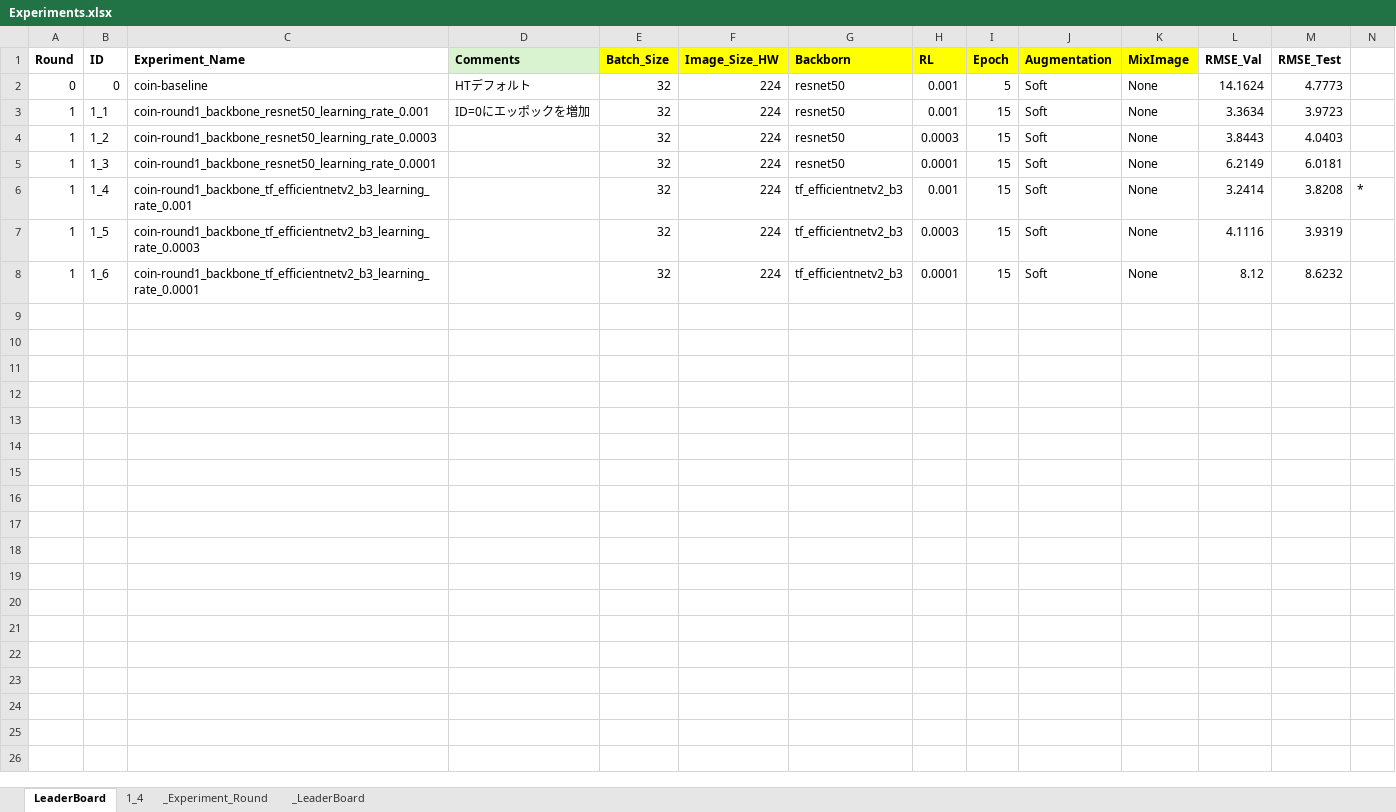
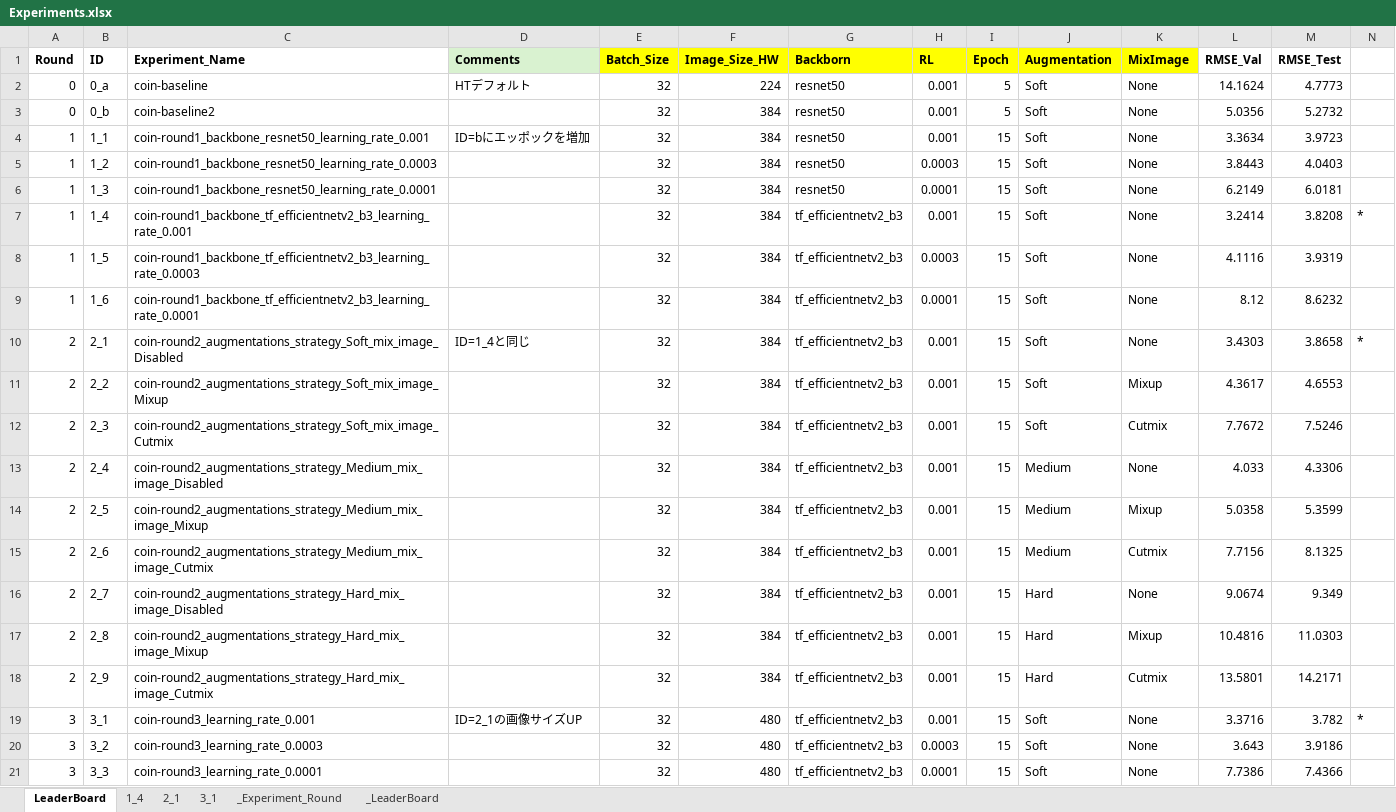
Before and after one commit to yukismd/DL_for_ImageData_and_Finetuning, an Excel workbook: regression/HT/Experiments.xlsx, sheet LeaderBoard, drawn as a sheet; only a part is shown; values as stored, in another font and other column widths than the file's, no borders; conditional formats not drawn; addresses are those after the commit; rows hold the shown columns only; the diff names each change by its address in the sheet, - before the commit and + after, or states it on an @@ line.

Commit message:
add dai images

```diff
--- a/regression/HT/Experiments.xlsx (sheet LeaderBoard)
+++ b/regression/HT/Experiments.xlsx (sheet LeaderBoard)
+sheet tab: 2_1
+sheet tab: 3_1
-B2 (ID): 0
+B2 (ID): 0_a
+row 3: 0 | 0_b | coin-baseline2 |  | 32 | 384 | resnet50 | 0.001 | 5 | Soft | None | 5.0356 | 5.2732
-D4 (Comments): ID=0にエッポックを増加
+D4 (Comments): ID=bにエッポックを増加
-F4:F9 (Image_Size_HW): 224
+F4:F9 (Image_Size_HW): 384
+row 10: 2 | 2_1 | coin-round2_augmentations_strategy_Soft_mix_image_Disabled | ID=1_4と同じ | 32 | 384 | tf_efficientnetv2_b3 | 0.001 | 15 | Soft | None | 3.4303 | 3.8658 | *
+row 11: 2 | 2_2 | coin-round2_augmentations_strategy_Soft_mix_image_Mixup |  | 32 | 384 | tf_efficientnetv2_b3 | 0.001 | 15 | Soft | Mixup | 4.3617 | 4.6553
+row 12: 2 | 2_3 | coin-round2_augmentations_strategy_Soft_mix_image_Cutmix |  | 32 | 384 | tf_efficientnetv2_b3 | 0.001 | 15 | Soft | Cutmix | 7.7672 | 7.5246
+row 13: 2 | 2_4 | coin-round2_augmentations_strategy_Medium_mix_image_Disabled |  | 32 | 384 | tf_efficientnetv2_b3 | 0.001 | 15 | Medium | None | 4.033 | 4.3306
+row 14: 2 | 2_5 | coin-round2_augmentations_strategy_Medium_mix_image_Mixup |  | 32 | 384 | tf_efficientnetv2_b3 | 0.001 | 15 | Medium | Mixup | 5.0358 | 5.3599
+row 15: 2 | 2_6 | coin-round2_augmentations_strategy_Medium_mix_image_Cutmix |  | 32 | 384 | tf_efficientnetv2_b3 | 0.001 | 15 | Medium | Cutmix | 7.7156 | 8.1325
+row 16: 2 | 2_7 | coin-round2_augmentations_strategy_Hard_mix_image_Disabled |  | 32 | 384 | tf_efficientnetv2_b3 | 0.001 | 15 | Hard | None | 9.0674 | 9.349
+row 17: 2 | 2_8 | coin-round2_augmentations_strategy_Hard_mix_image_Mixup |  | 32 | 384 | tf_efficientnetv2_b3 | 0.001 | 15 | Hard | Mixup | 10.4816 | 11.0303
+row 18: 2 | 2_9 | coin-round2_augmentations_strategy_Hard_mix_image_Cutmix |  | 32 | 384 | tf_efficientnetv2_b3 | 0.001 | 15 | Hard | Cutmix | 13.5801 | 14.2171
+row 19: 3 | 3_1 | coin-round3_learning_rate_0.001 | ID=2_1の画像サイズUP | 32 | 480 | tf_efficientnetv2_b3 | 0.001 | 15 | Soft | None | 3.3716 | 3.782 | *
+row 20: 3 | 3_2 | coin-round3_learning_rate_0.0003 |  | 32 | 480 | tf_efficientnetv2_b3 | 0.0003 | 15 | Soft | None | 3.643 | 3.9186
+row 21: 3 | 3_3 | coin-round3_learning_rate_0.0001 |  | 32 | 480 | tf_efficientnetv2_b3 | 0.0001 | 15 | Soft | None | 7.7386 | 7.4366
```
Also changed, not shown: charts or pictures, 1 other file.
